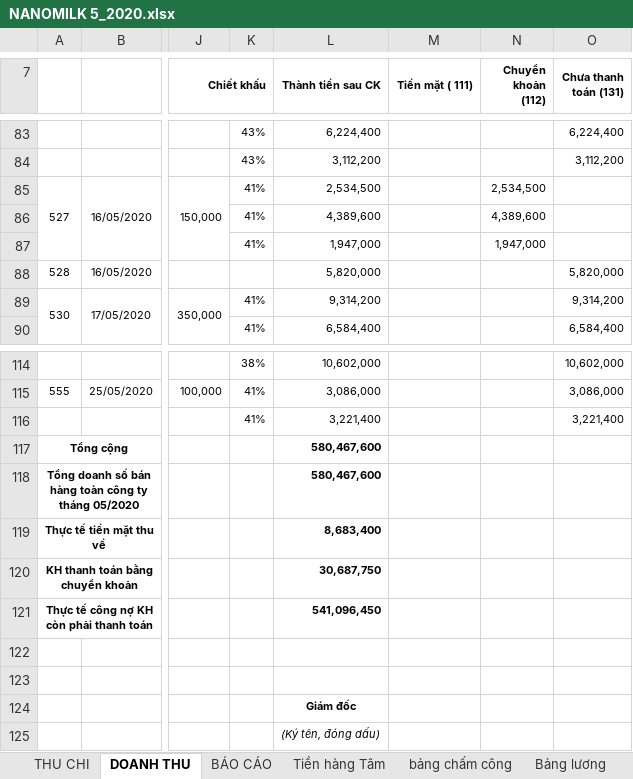
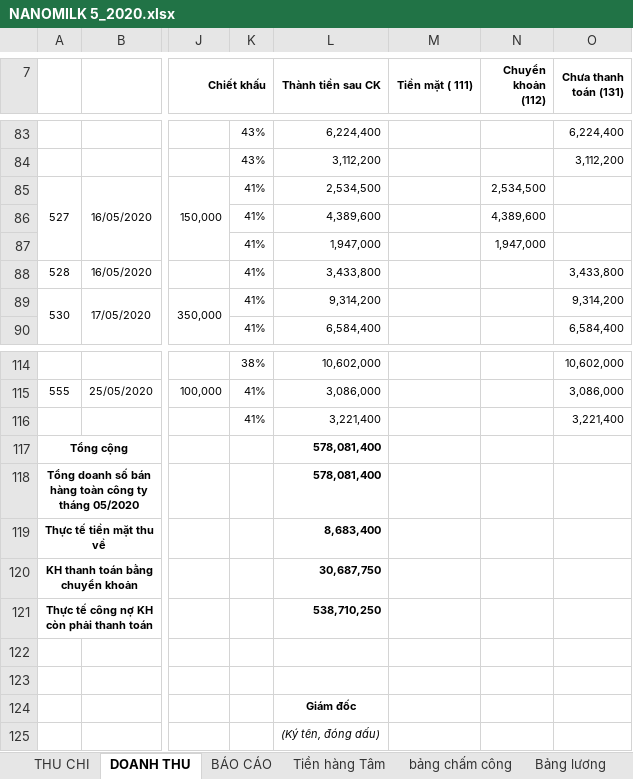
Before and after one commit to lexusna98/HangWorkspace, an Excel workbook: KẾ TOÁN - THÁI HẰNG/Báo cáo/EXCEL/NANOMILK 5_2020.xlsx, sheet DOANH THU, drawn as a sheet; only a part is shown, gaps mark what is left out; values as stored, in another font and other column widths than the file's, no borders; the diff names each change by its address in the sheet, - before the commit and + after, or states it on an @@ line.

```diff
--- a/KẾ TOÁN - THÁI HẰNG/Báo cáo/EXCEL/NANOMILK 5_2020.xlsx (sheet DOANH THU)
+++ b/KẾ TOÁN - THÁI HẰNG/Báo cáo/EXCEL/NANOMILK 5_2020.xlsx (sheet DOANH THU)
-K88: (empty)
+K88: 41%
-L88 (Thành tiền sau CK): 5,820,000
+L88 (Thành tiền sau CK): 3,433,800
-O88 (Chưa thanh toán (131)): 5,820,000
+O88 (Chưa thanh toán (131)): 3,433,800
-L117:L118 (Thành tiền sau CK): 580,467,600
+L117:L118 (Thành tiền sau CK): 578,081,400
-L121 (Thành tiền sau CK): 541,096,450
+L121 (Thành tiền sau CK): 538,710,250
```
Also changed, not shown: sheet BÁO CÁO, KẾ TOÁN - THÁI HẰNG/NANOMILK 6_2020.xlsx, 5 other files.
